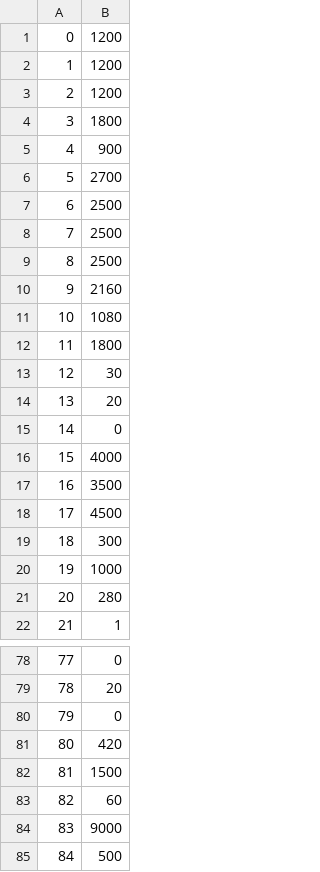
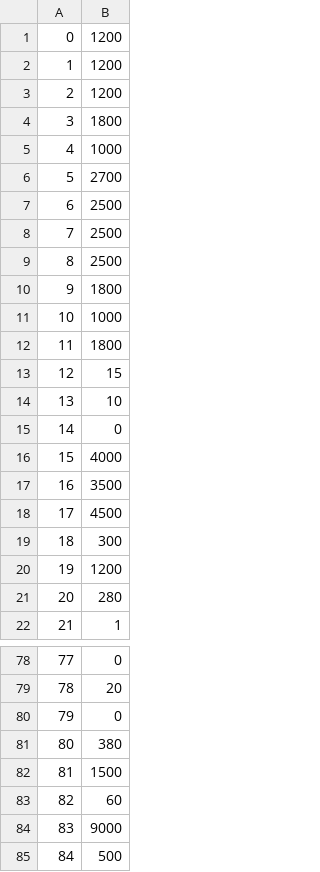
Before and after one commit to BijeshSomarajan/FC_H723_V2.0, a CSV file: ConfigExport._Expo_AltSpeedRate_4SLion_V1.csv, drawn as a sheet; only a part is shown, gaps mark what is left out.

Commit message:
externalize cruise speed

```diff
--- a/ConfigExport._Expo_AltSpeedRate_4SLion_V1.csv
+++ b/ConfigExport._Expo_AltSpeedRate_4SLion_V1.csv
@@ -4,3 +4,3 @@
 3,1800
-4,900
+4,1000
 5,2700
@@ -9,7 +9,7 @@
 8,2500
-9,2160
-10,1080
+9,1800
+10,1000
 11,1800
-12,30
-13,20
+12,15
+13,10
 14,0
@@ -19,3 +19,3 @@
 18,300
-19,1000
+19,1200
 20,280
@@ -80,3 +80,3 @@
 79,0
-80,420
+80,380
 81,1500
```
Also changed, not shown: 9 other files.
